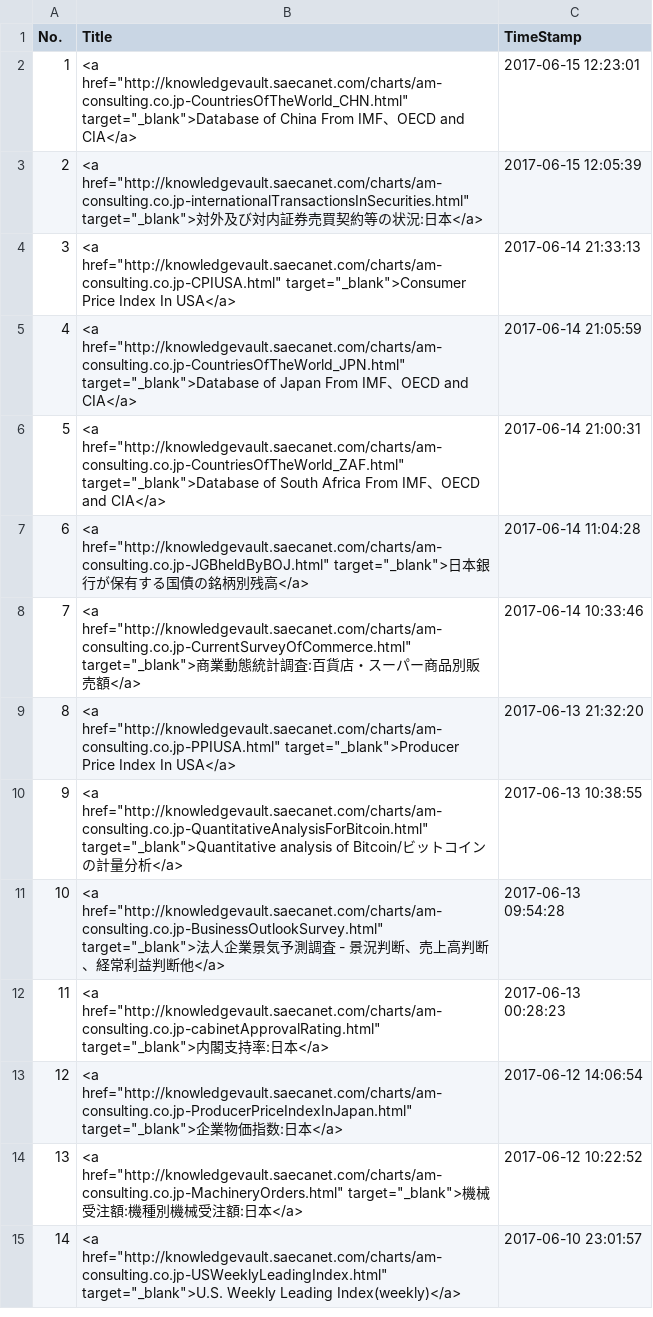
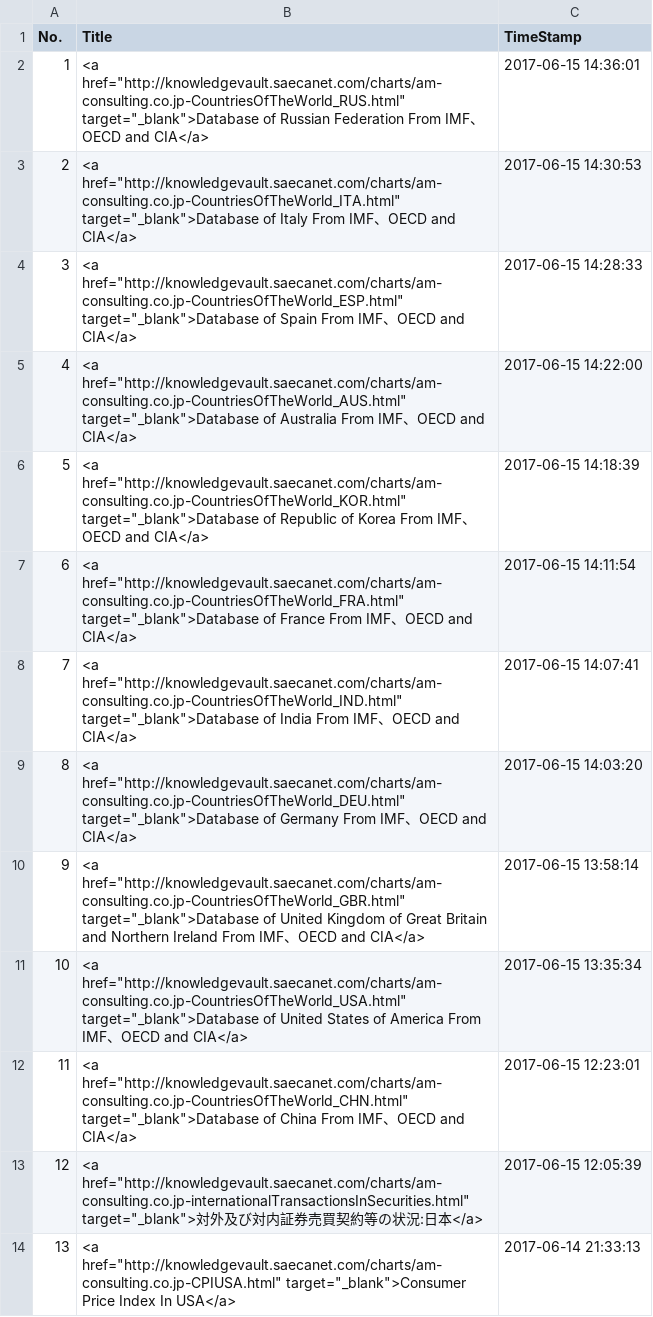
Before and after one commit to am-consulting/am-consulting.github.io, a CSV file: csv/urlList.csv, drawn as a sheet; only a part is shown; the shorter side is filled out with more unchanged rows; addresses are those after the commit; the diff names each change by its address in the sheet, - before the commit and + after, or states it on an @@ line.

```diff
--- a/csv/urlList.csv
+++ b/csv/urlList.csv
+row 2: 1 | <a href="http://knowledgevault.saecanet.com/charts/am-consulting.co.jp-CountriesOfTheWorld_RUS.html" target="_blank">Database of Russian Federation From IMF、OECD and CIA</a> | 2017-06-15 14:36:01
+row 3: 2 | <a href="http://knowledgevault.saecanet.com/charts/am-consulting.co.jp-CountriesOfTheWorld_ITA.html" target="_blank">Database of Italy From IMF、OECD and CIA</a> | 2017-06-15 14:30:53
+row 4: 3 | <a href="http://knowledgevault.saecanet.com/charts/am-consulting.co.jp-CountriesOfTheWorld_ESP.html" target="_blank">Database of Spain From IMF、OECD and CIA</a> | 2017-06-15 14:28:33
+row 5: 4 | <a href="http://knowledgevault.saecanet.com/charts/am-consulting.co.jp-CountriesOfTheWorld_AUS.html" target="_blank">Database of Australia From IMF、OECD and CIA</a> | 2017-06-15 14:22:00
+row 6: 5 | <a href="http://knowledgevault.saecanet.com/charts/am-consulting.co.jp-CountriesOfTheWorld_KOR.html" target="_blank">Database of Republic of Korea From IMF、OECD and CIA</a> | 2017-06-15 14:18:39
+row 7: 6 | <a href="http://knowledgevault.saecanet.com/charts/am-consulting.co.jp-CountriesOfTheWorld_FRA.html" target="_blank">Database of France From IMF、OECD and CIA</a> | 2017-06-15 14:11:54
+row 8: 7 | <a href="http://knowledgevault.saecanet.com/charts/am-consulting.co.jp-CountriesOfTheWorld_IND.html" target="_blank">Database of India From IMF、OECD and CIA</a> | 2017-06-15 14:07:41
+row 9: 8 | <a href="http://knowledgevault.saecanet.com/charts/am-consulting.co.jp-CountriesOfTheWorld_DEU.html" target="_blank">Database of Germany From IMF、OECD and CIA</a> | 2017-06-15 14:03:20
+row 10: 9 | <a href="http://knowledgevault.saecanet.com/charts/am-consulting.co.jp-CountriesOfTheWorld_GBR.html" target="_blank">Database of United Kingdom of Great Britain and Northern Ireland From IMF、OECD and CIA</a> | 2017-06-15 13:58:14
+row 11: 10 | <a href="http://knowledgevault.saecanet.com/charts/am-consulting.co.jp-CountriesOfTheWorld_USA.html" target="_blank">Database of United States of America From IMF、OECD and CIA</a> | 2017-06-15 13:35:34
@@ column A (No.) renumbered from row 12 down @@
```
Also changed, not shown: csv/knowledgevaultURL_List.csv.
